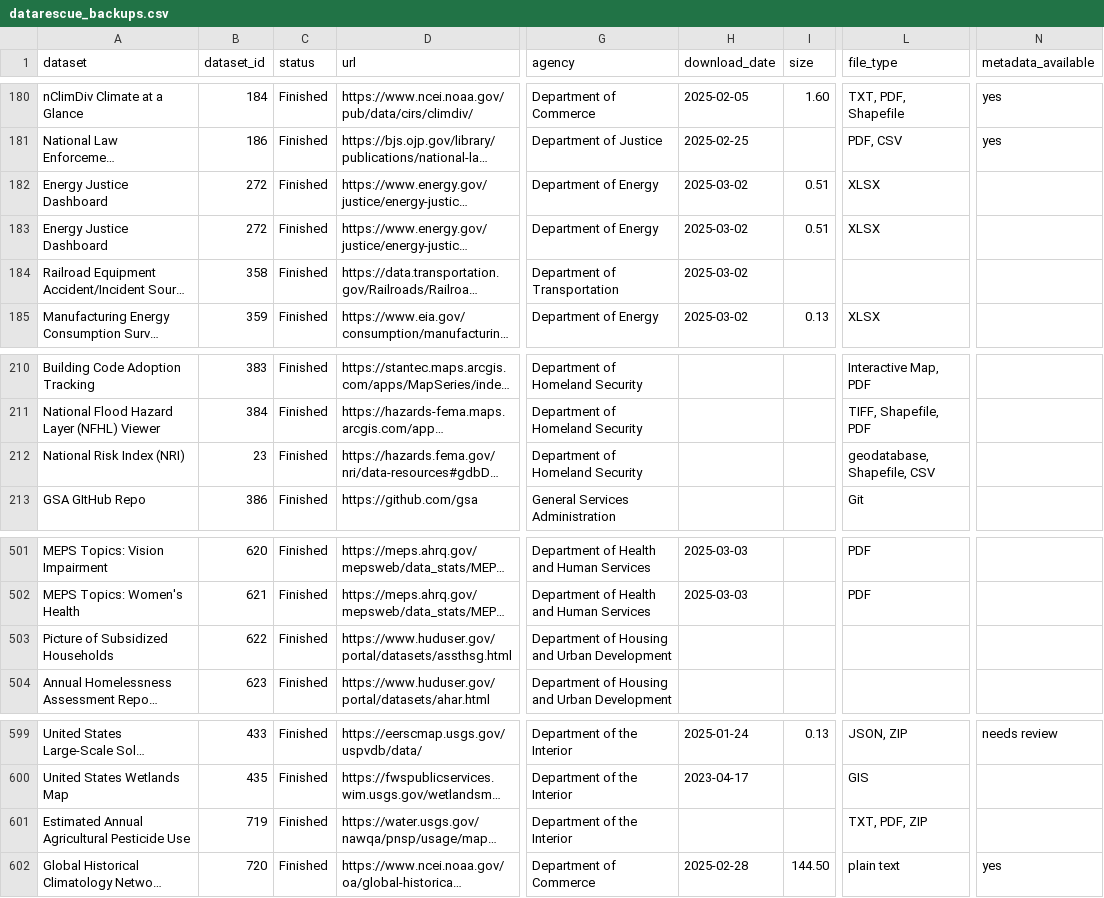
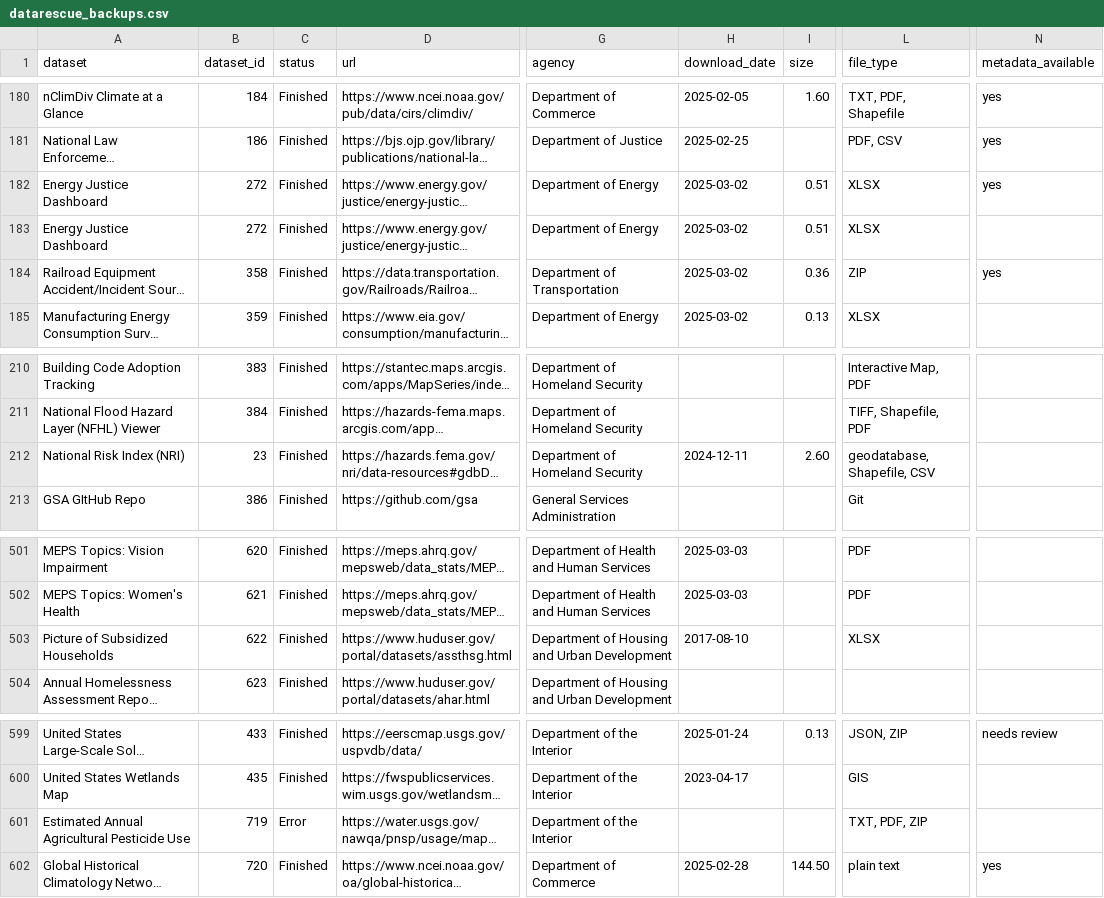
Before and after one commit to kaushik12/DataRescue_jkan, a CSV file: baserow_exports/datarescue_backups.csv, drawn as a sheet; only a part is shown, gaps mark what is left out; long unchanged cells end in …; the diff covers the shown part only; the diff names each change by its address in the sheet, - before the commit and + after, or states it on an @@ line.

```diff
--- a/baserow_exports/datarescue_backups.csv
+++ b/baserow_exports/datarescue_backups.csv
-N182 (metadata_available): (empty)
+N182 (metadata_available): yes
-I184 (size): (empty)
+I184 (size): 0.36
-L184 (file_type): (empty)
+L184 (file_type): ZIP
-N184 (metadata_available): (empty)
+N184 (metadata_available): yes
-H212 (download_date): (empty)
+H212 (download_date): 2024-12-11
-I212 (size): (empty)
+I212 (size): 2.60
-H503 (download_date): (empty)
+H503 (download_date): 2017-08-10
-L503 (file_type): (empty)
+L503 (file_type): XLSX
-C601 (status): Finished
+C601 (status): Error
```
Also changed, not shown: 34 edited cells elsewhere in this file, baserow_exports/datarescue_datasets.csv.
